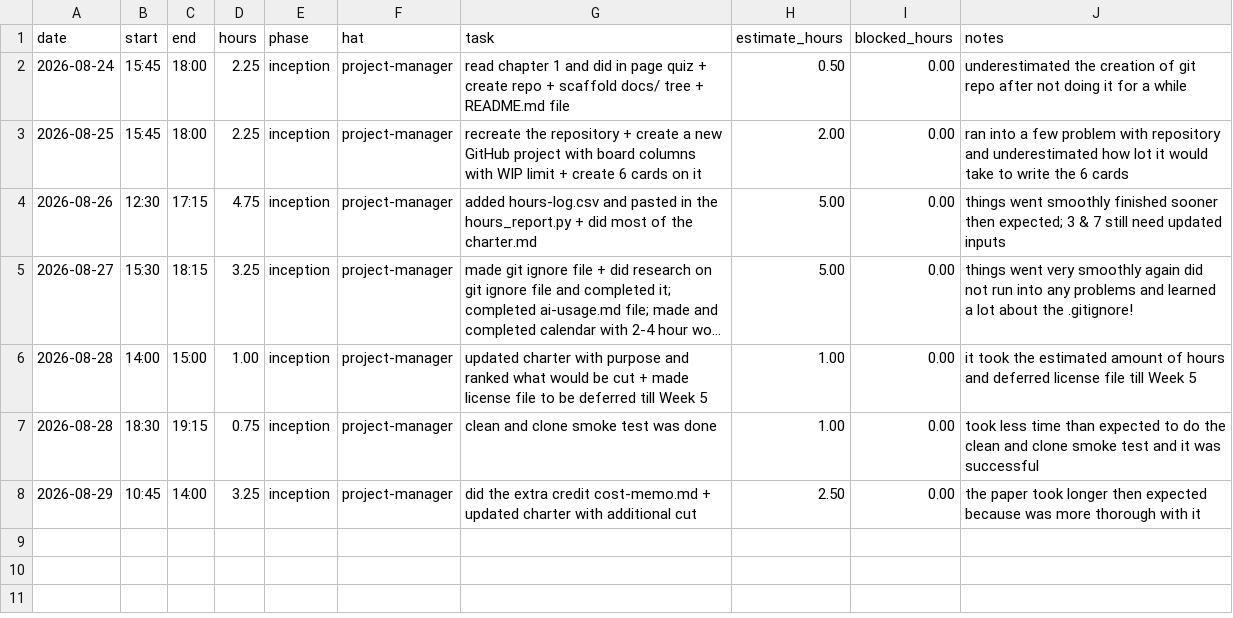
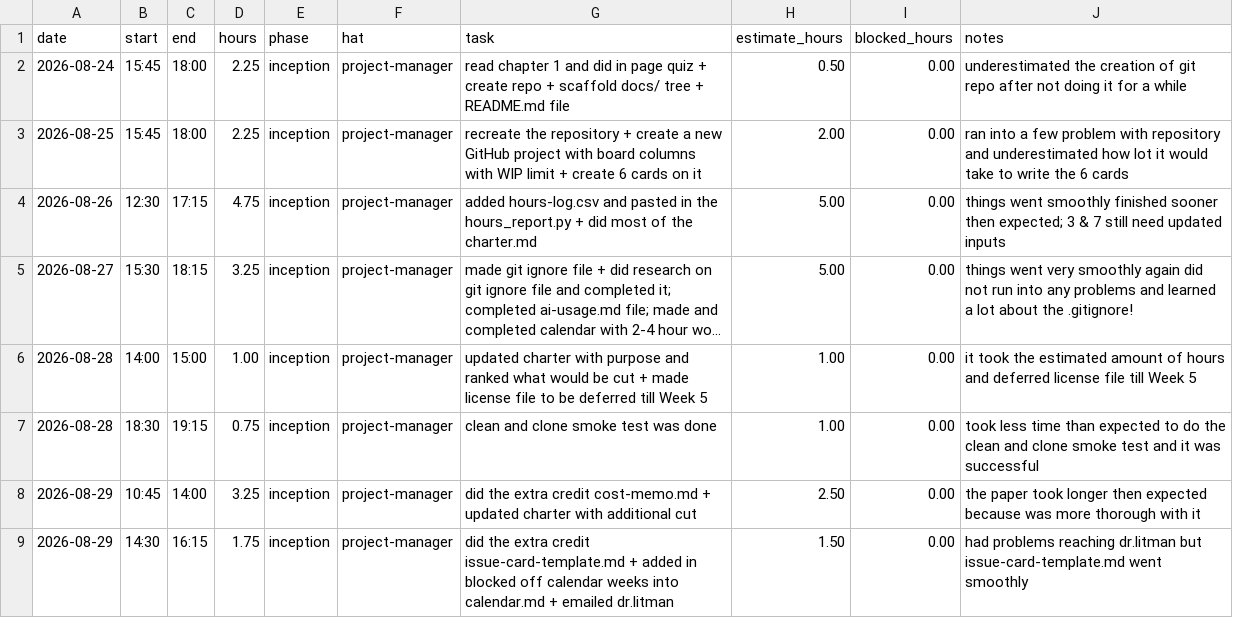
Before and after one commit to thelastroses/capstone, a CSV file: docs/hours-log.csv, drawn as a sheet; long unchanged cells end in ….

Commit message:
Added in issue-card-template.md; added in blocked off calendar weeks into calendar.md with pictures

```diff
--- a/docs/hours-log.csv
+++ b/docs/hours-log.csv
@@ -8 +8,2 @@ date,start,end,hours,phase,hat,task,estimate_hours,blocked_hours,notes
 2026-08-29,10:45,14:00,3.25,inception,project-manager,did the extra credit cost-memo.md + updated charter with additional cut, 2.50, 0.00, the paper took longer then expected because was more thorough with it
+2026-08-29,14:30,16:15,1.75,inception,project-manager,did the extra credit issue-card-template.md + added in blocked off calendar weeks into calendar.md + emailed dr.litman, 1.50, 0.00, had problems reaching dr.litman but issue-card-template.md went smoothly
```
Also changed, not shown: 5 other files.
